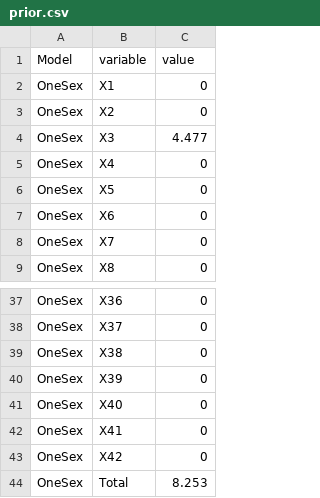
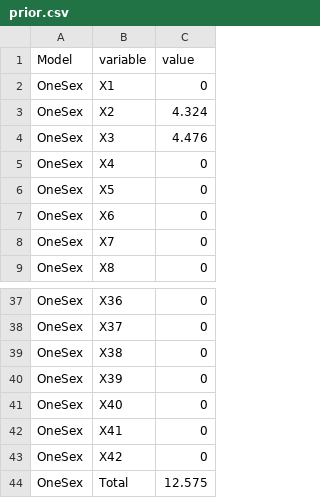
Before and after one commit to seacode/gmacs, a CSV file: examples/smbkc/figure/prior.csv, drawn as a sheet; only a part is shown, gaps mark what is left out.

Commit message:
Added Dirichlet as an option for fitting size-comp data, tested well with smbkc, didnt do so well with bbrkc

```diff
--- a/examples/smbkc/figure/prior.csv
+++ b/examples/smbkc/figure/prior.csv
@@ -2,4 +2,4 @@
 "OneSex","X1",0
-"OneSex","X2",0
-"OneSex","X3",4.477
+"OneSex","X2",4.324
+"OneSex","X3",4.476
 "OneSex","X4",0
@@ -43,2 +43,2 @@
 "OneSex","X42",0
-"OneSex","Total",8.253
+"OneSex","Total",12.575
```
Also changed, not shown: examples/smbkc/figure/likelihood.csv, 49 other files.
